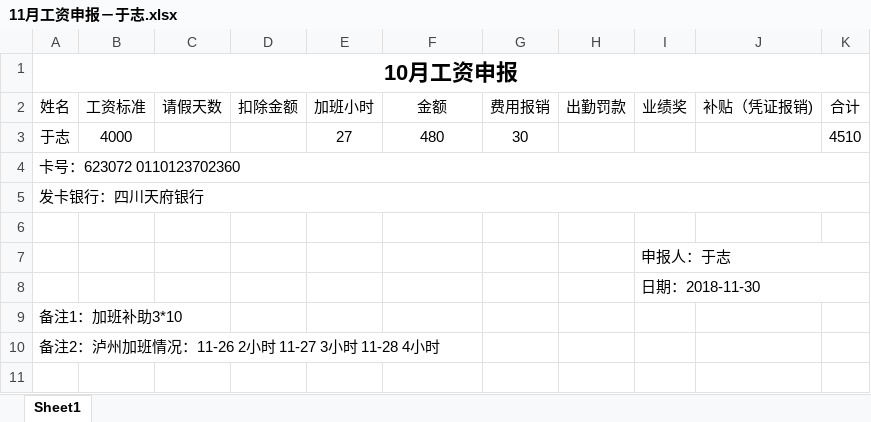
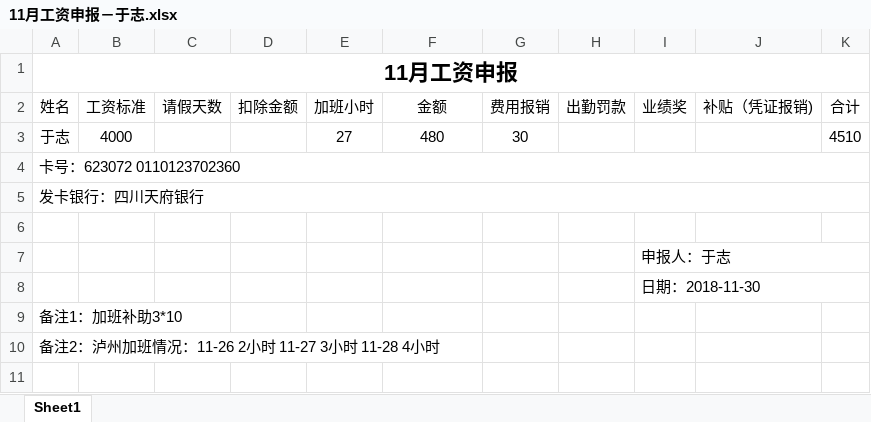
Before and after one commit to yupeiyong/WebProject, an Excel workbook: Document/MyDocument/交接清单/11月工资申报－于志.xlsx, sheet Sheet1, drawn as a sheet; values as stored, in another font and other column widths than the file's, no borders; the diff names each change by its address in the sheet, - before the commit and + after, or states it on an @@ line.

Commit message:
update file

```diff
--- a/Document/MyDocument/交接清单/11月工资申报－于志.xlsx (sheet Sheet1)
+++ b/Document/MyDocument/交接清单/11月工资申报－于志.xlsx (sheet Sheet1)
-A1 (姓名): 10月工资申报
+A1 (姓名): 11月工资申报
```
